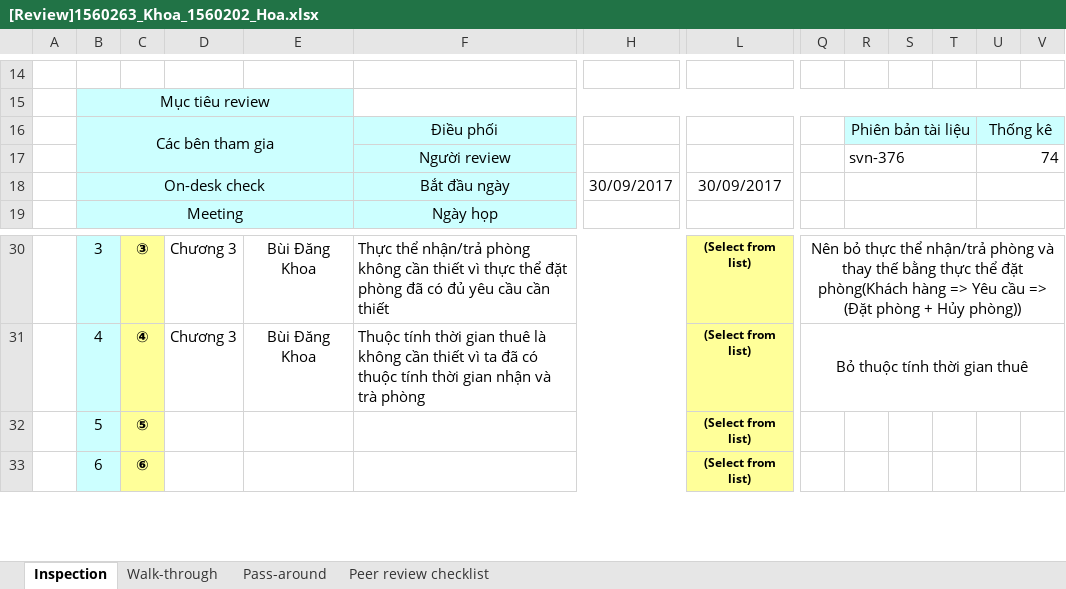
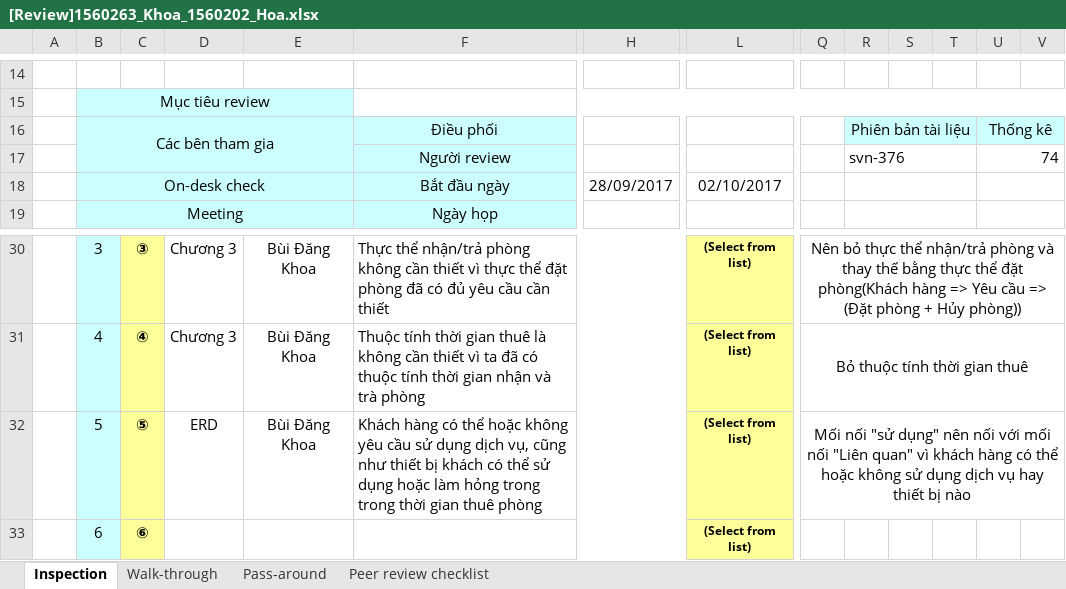
Before and after one commit to NguyenHoa-Hcmus/PTUDCSDL1, an Excel workbook: PTDL_QTKS/[Review]1560263_Khoa_1560202_Hoa.xlsx, sheet Inspection, drawn as a sheet; only a part is shown, gaps mark what is left out; values as stored, in another font and other column widths than the file's, no borders; conditional formats not drawn; the diff names each change by its address in the sheet, - before the commit and + after, or states it on an @@ line.

Commit message:
02/10

```diff
--- a/PTDL_QTKS/[Review]1560263_Khoa_1560202_Hoa.xlsx (sheet Inspection)
+++ b/PTDL_QTKS/[Review]1560263_Khoa_1560202_Hoa.xlsx (sheet Inspection)
-H18: 30/09/2017
+H18: 28/09/2017
-L18: 30/09/2017
+L18: 02/10/2017
-D32: (empty)
+D32: ERD
-E32: (empty)
+E32: Bùi Đăng Khoa
-F32: (empty)
+F32: Khách hàng có thể hoặc không yêu cầu sử dụng dịch vụ, cũng như thiết bị khách có thể sử dụng hoặc làm hỏng trong trong thời gian thuê phòng
-Q32: (empty)
+Q32: Mối nối "sử dụng" nên nối với mối nối "Liên quan" vì khách hàng có thể hoặc không sử dụng dịch vụ hay thiết bị nào
+Q32:V32 merged
```
Also changed, not shown: charts or pictures.
